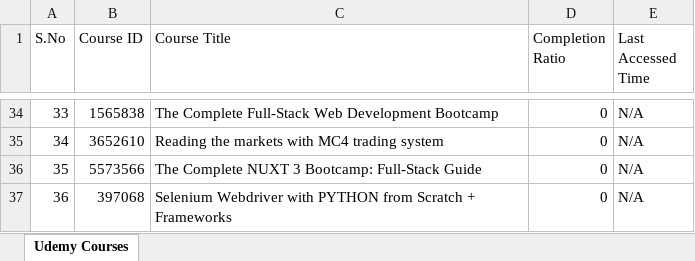
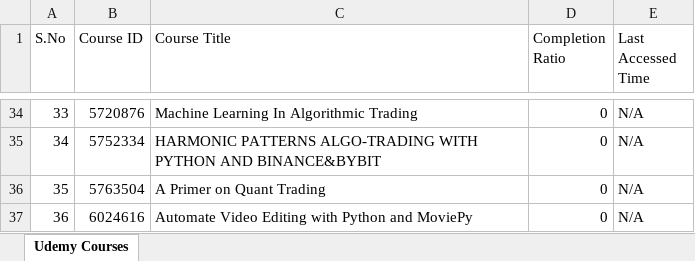
Before and after one commit to Vampire010/nseDemoUemyPythonProject, an Excel workbook: Udemy/udemy_courses.xlsx, sheet Udemy Courses, drawn as a sheet; only a part is shown, gaps mark what is left out; values as stored, in another font and other column widths than the file's, no borders; the diff covers the shown part only; the diff names each change by its address in the sheet, - before the commit and + after, or states it on an @@ line.

```diff
--- a/Udemy/udemy_courses.xlsx (sheet Udemy Courses)
+++ b/Udemy/udemy_courses.xlsx (sheet Udemy Courses)
-B34 (Course ID): 1565838
+B34 (Course ID): 5720876
-C34 (Course Title): The Complete Full-Stack Web Development Bootcamp
+C34 (Course Title): Machine Learning In Algorithmic Trading
-B35 (Course ID): 3652610
+B35 (Course ID): 5752334
-C35 (Course Title): Reading the markets with MC4 trading system
+C35 (Course Title): HARMONIC PATTERNS ALGO-TRADING WITH PYTHON AND BINANCE&BYBIT
-B36 (Course ID): 5573566
+B36 (Course ID): 5763504
-C36 (Course Title): The Complete NUXT 3 Bootcamp: Full-Stack Guide
+C36 (Course Title): A Primer on Quant Trading
-B37 (Course ID): 397068
+B37 (Course ID): 6024616
-C37 (Course Title): Selenium Webdriver with PYTHON from Scratch + Frameworks
+C37 (Course Title): Automate Video Editing with Python and MoviePy
```
Also changed, not shown: 64 edited cells elsewhere in this sheet, Udemy/udemy_lecture_details.xlsx, 18 other files.
